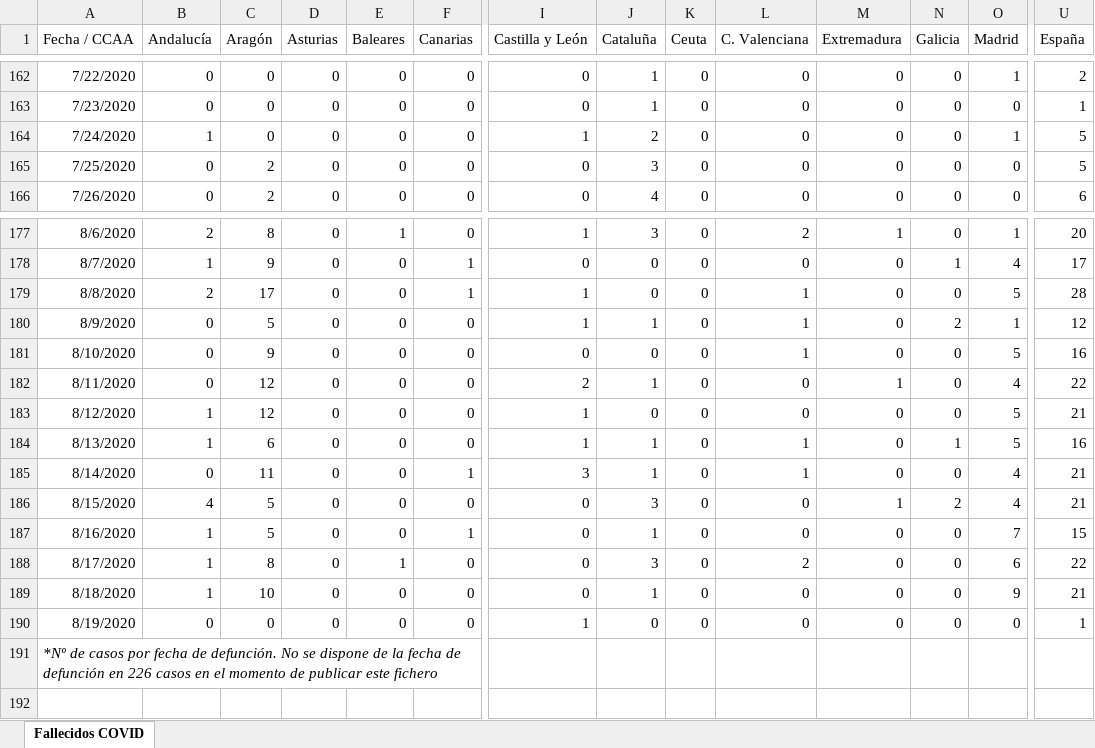
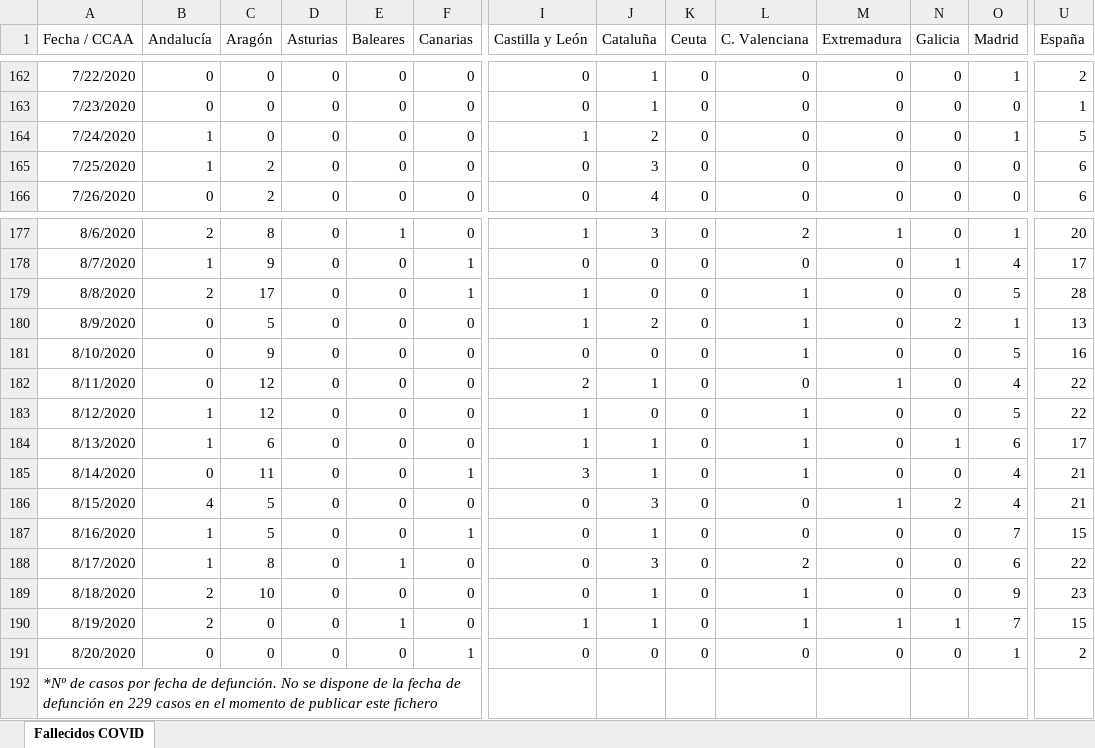
Before and after one commit to svavassori/covid-19-spain, an Excel workbook: csv/Fallecidos_COVID19.xlsx, sheet Fallecidos COVID, drawn as a sheet; only a part is shown, gaps mark what is left out; values as stored, in another font and other column widths than the file's, no borders; addresses are those after the commit; rows hold the shown columns only; the diff names each change by its address in the sheet, - before the commit and + after, or states it on an @@ line.

```diff
--- a/csv/Fallecidos_COVID19.xlsx (sheet Fallecidos COVID)
+++ b/csv/Fallecidos_COVID19.xlsx (sheet Fallecidos COVID)
-B165 (Andalucía): 0
+B165 (Andalucía): 1
-U165 (España): 5
+U165 (España): 6
-J180 (Cataluña): 1
+J180 (Cataluña): 2
-U180 (España): 12
+U180 (España): 13
-L183 (C. Valenciana): 0
+L183 (C. Valenciana): 1
-U183 (España): 21
+U183 (España): 22
-O184 (Madrid): 5
+O184 (Madrid): 6
-U184 (España): 16
+U184 (España): 17
-B189 (Andalucía): 1
+B189 (Andalucía): 2
-L189:L190 (C. Valenciana): 0
+L189:L190 (C. Valenciana): 1
-U189 (España): 21
+U189 (España): 23
-B190 (Andalucía): 0
+B190 (Andalucía): 2
-E190 (Baleares): 0
+E190 (Baleares): 1
-J190 (Cataluña): 0
+J190 (Cataluña): 1
-M190 (Extremadura): 0
+M190 (Extremadura): 1
-N190 (Galicia): 0
+N190 (Galicia): 1
-O190 (Madrid): 0
+O190 (Madrid): 7
-U190 (España): 1
+U190 (España): 15
+row 191: 8/20/2020 | 0 | 0 | 0 | 0 | 1 | 0 | 0 | 0 | 0 | 0 | 0 | 1 | 2
-A192 (Fecha / CCAA): …defunción en 226 casos en…
+A192 (Fecha / CCAA): …defunción en 229 casos en…
```
Also changed, not shown: 2 other files.
